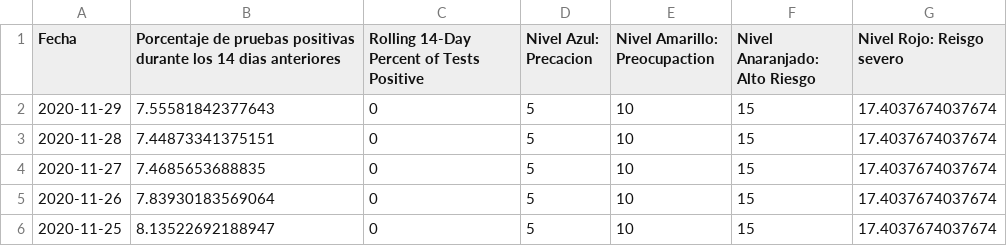
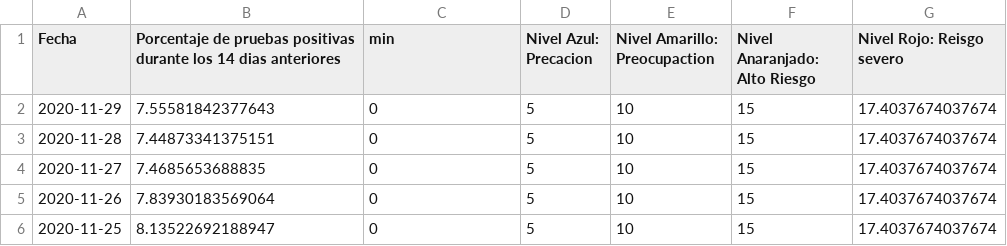
Before and after one commit to SCPHCovid19Data/scph_covid19, a CSV file: pon_pos_rate_8wk_esp.csv, drawn as a sheet; only a part is shown.

```diff
--- a/pon_pos_rate_8wk_esp.csv
+++ b/pon_pos_rate_8wk_esp.csv
@@ -1,2 +1,2 @@
-"Fecha","Porcentaje de pruebas positivas durante los 14 dias anteriores","Rolling 14-Day Percent of Tests Positive","Nivel Azul: Precacion","Nivel Amarillo: Preocupaction","Nivel Anaranjado: Alto Riesgo","Nivel Rojo: Reisgo severo"
+"Fecha","Porcentaje de pruebas positivas durante los 14 dias anteriores","min","Nivel Azul: Precacion","Nivel Amarillo: Preocupaction","Nivel Anaranjado: Alto Riesgo","Nivel Rojo: Reisgo severo"
 2020-11-29,7.55581842377643,0,5,10,15,17.4037674037674
```
Also changed, not shown: pon_pos_rate_8wk_eng.csv.
